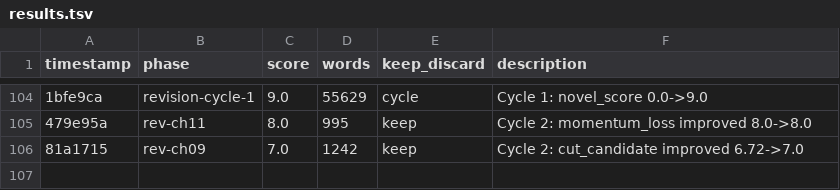
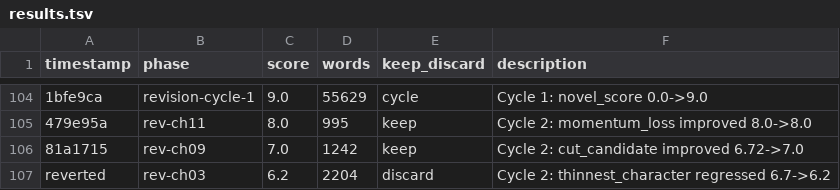
Before and after one commit to NousResearch/autonovel, a TSV file: results.tsv, drawn as a sheet; only a part is shown, gaps mark what is left out; the diff names each change by its address in the sheet, - before the commit and + after, or states it on an @@ line.

Commit message:
revision cycle 2: ch13 momentum_loss 7.0->7.0

```diff
--- a/results.tsv
+++ b/results.tsv
+row 107: reverted | rev-ch03 | 6.2 | 2204 | discard | Cycle 2: thinnest_character regressed 6.7->6.2
```
Also changed, not shown: 1 other file.
